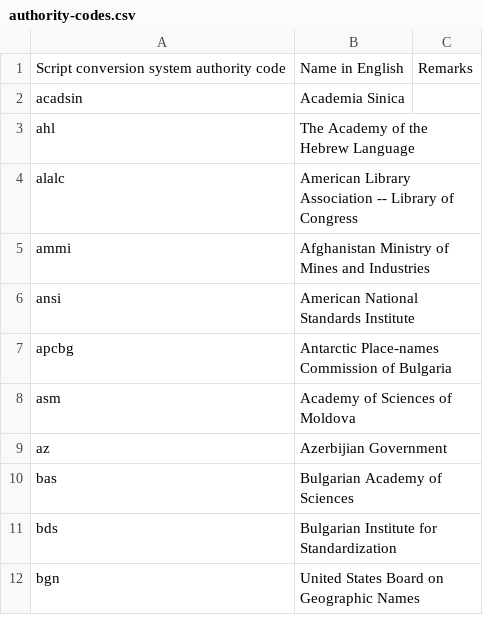
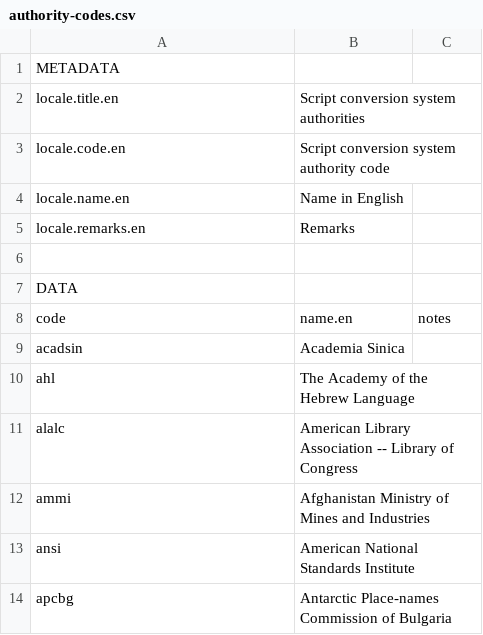
Before and after one commit to CalConnect/csd-transcription-systems, a CSV file: sources/data/authority-codes.csv, drawn as a sheet; only a part is shown; the shorter side is filled out with more unchanged rows.

```diff
--- a/sources/data/authority-codes.csv
+++ b/sources/data/authority-codes.csv
@@ -1,2 +1,9 @@
-Script conversion system authority code,Name in English,Remarks
+METADATA
+locale.title.en,Script conversion system authorities
+locale.code.en,Script conversion system authority code
+locale.name.en,Name in English
+locale.remarks.en,Remarks
+,
+DATA
+code,name.en,notes
 acadsin,Academia Sinica,
```
Also changed, not shown: sources/data/codes.csv, 7 other files.
